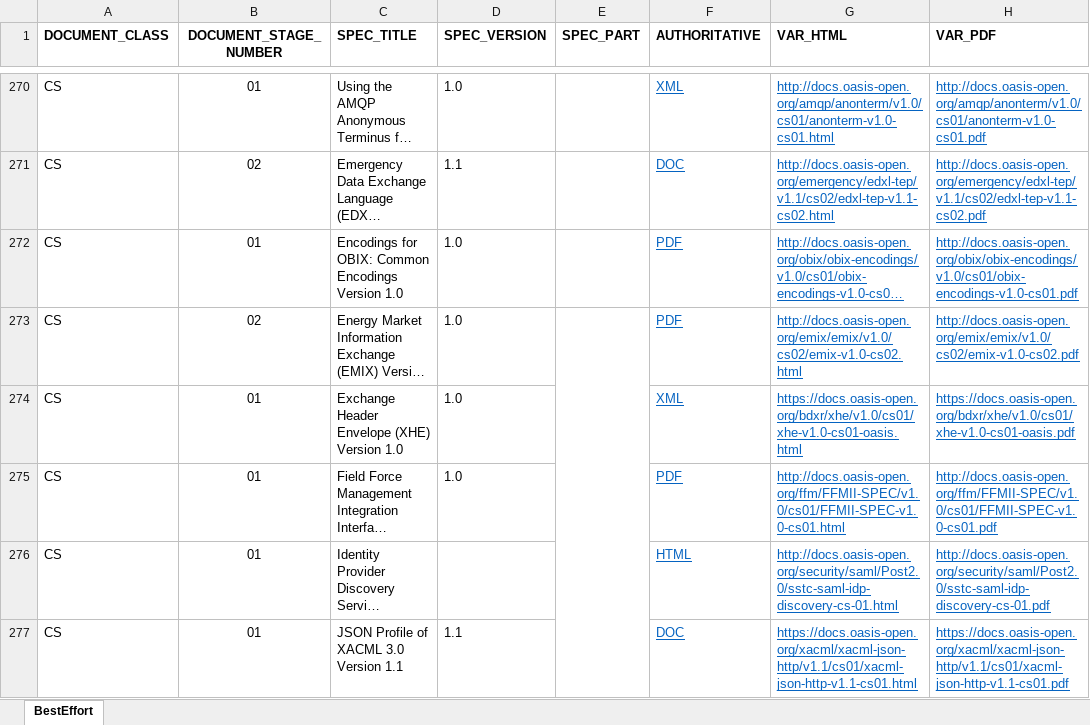
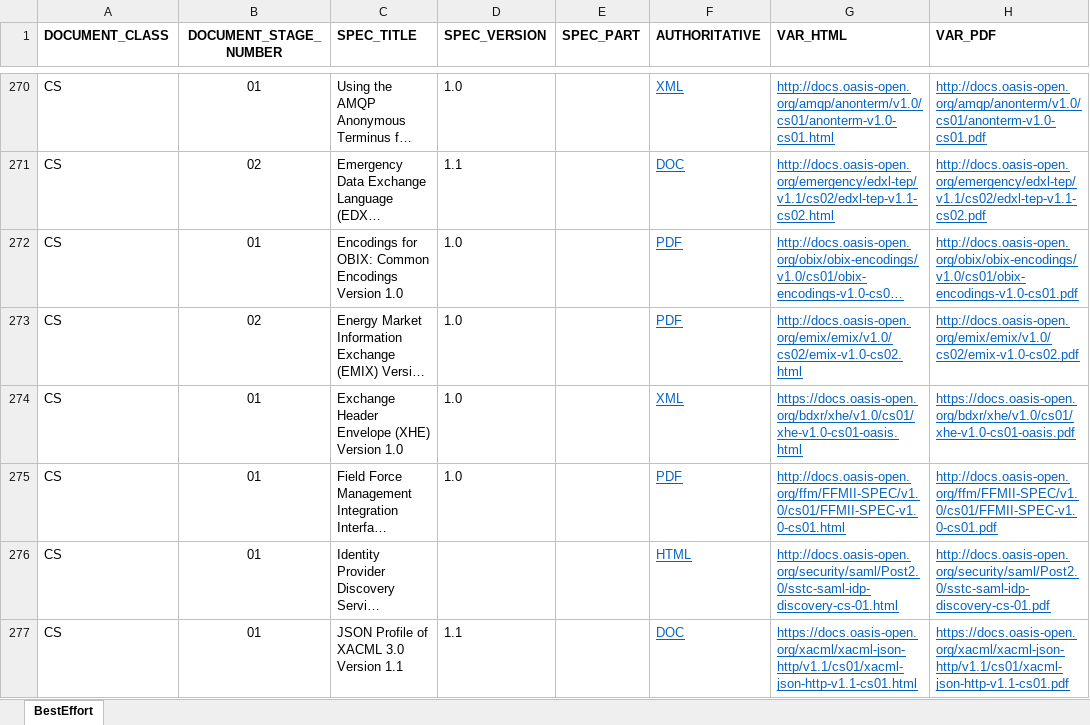
Before and after one commit to sthagen/oasis-standards, an Excel workbook: oasis-standards.xlsx, sheet BestEffort, drawn as a sheet; only a part is shown, gaps mark what is left out; long unchanged cells end in …; values as stored, in another font and other column widths than the file's, no borders; removed rows and columns are numbered as before the commit, all else as after; the diff covers the shown part only; the diff names each change by its address in the sheet, - before the commit and + after, or states it on an @@ line.

```diff
--- a/oasis-standards.xlsx (sheet BestEffort)
+++ b/oasis-standards.xlsx (sheet BestEffort)
-E273:E278 merged
```
Also changed, not shown: 12 added rows elsewhere in this sheet.
